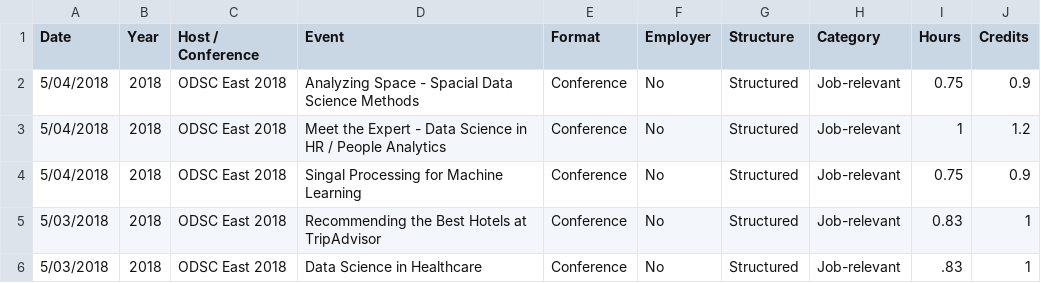
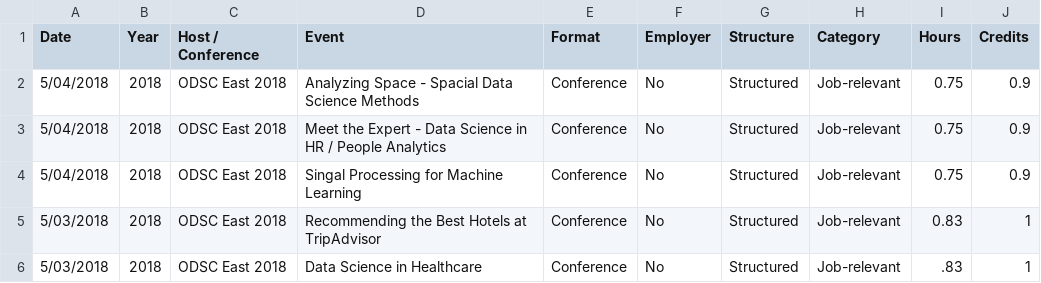
Before and after one commit to johnsug/continuing_ed, a CSV file: ce_log.csv, drawn as a sheet; only a part is shown.

Commit message:
Update ce_log.csv

```diff
--- a/ce_log.csv
+++ b/ce_log.csv
@@ -2,3 +2,3 @@ Date,Year,Host / Conference,Event,Format,Employer,Structure,Category,Hours,Credi
 5/04/2018,2018,ODSC East 2018,Analyzing Space - Spacial Data Science Methods,Conference,No,Structured,Job-relevant,0.75,0.9
-5/04/2018,2018,ODSC East 2018,Meet the Expert - Data Science in HR / People Analytics,Conference,No,Structured,Job-relevant,1,1.2
+5/04/2018,2018,ODSC East 2018,Meet the Expert - Data Science in HR / People Analytics,Conference,No,Structured,Job-relevant,0.75,0.9
 5/04/2018,2018,ODSC East 2018,Singal Processing for Machine Learning,Conference,No,Structured,Job-relevant,0.75,0.9
```
